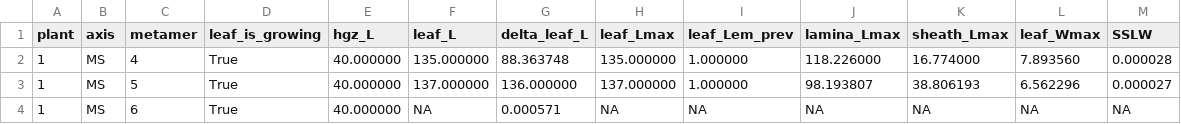
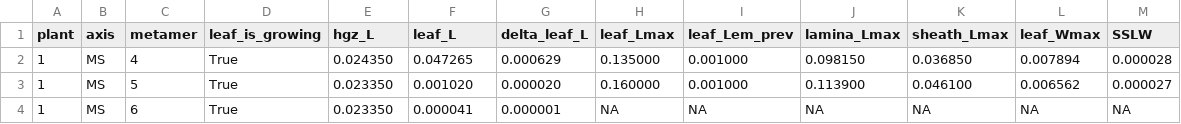
Before and after one commit to victoriaacker/growth-wheat, a CSV file: trunk/example/standalone/outputs/hgz_outputs.csv, drawn as a sheet; only a part is shown; the diff names each change by its address in the sheet, - before the commit and + after, or states it on an @@ line.

```diff
--- a/trunk/example/standalone/outputs/hgz_outputs.csv
+++ b/trunk/example/standalone/outputs/hgz_outputs.csv
-E2 (hgz_L): 40.000000
+E2 (hgz_L): 0.024350
-F2 (leaf_L): 135.000000
+F2 (leaf_L): 0.047265
-G2 (delta_leaf_L): 88.363748
+G2 (delta_leaf_L): 0.000629
-H2 (leaf_Lmax): 135.000000
+H2 (leaf_Lmax): 0.135000
-I2:I3 (leaf_Lem_prev): 1.000000
+I2:I3 (leaf_Lem_prev): 0.001000
-J2 (lamina_Lmax): 118.226000
+J2 (lamina_Lmax): 0.098150
-K2 (sheath_Lmax): 16.774000
+K2 (sheath_Lmax): 0.036850
-L2 (leaf_Wmax): 7.893560
+L2 (leaf_Wmax): 0.007894
-E3:E4 (hgz_L): 40.000000
+E3:E4 (hgz_L): 0.023350
-F3 (leaf_L): 137.000000
+F3 (leaf_L): 0.001020
-G3 (delta_leaf_L): 136.000000
+G3 (delta_leaf_L): 0.000020
-H3 (leaf_Lmax): 137.000000
+H3 (leaf_Lmax): 0.160000
-J3 (lamina_Lmax): 98.193807
+J3 (lamina_Lmax): 0.113900
-K3 (sheath_Lmax): 38.806193
+K3 (sheath_Lmax): 0.046100
-L3 (leaf_Wmax): 6.562296
+L3 (leaf_Wmax): 0.006562
-F4 (leaf_L): NA
+F4 (leaf_L): 0.000041
-G4 (delta_leaf_L): 0.000571
+G4 (delta_leaf_L): 0.000001
```
Also changed, not shown: trunk/example/standalone/inputs/hgzs_inputs.csv, trunk/example/standalone/inputs/organs_inputs.csv, 11 other files.
